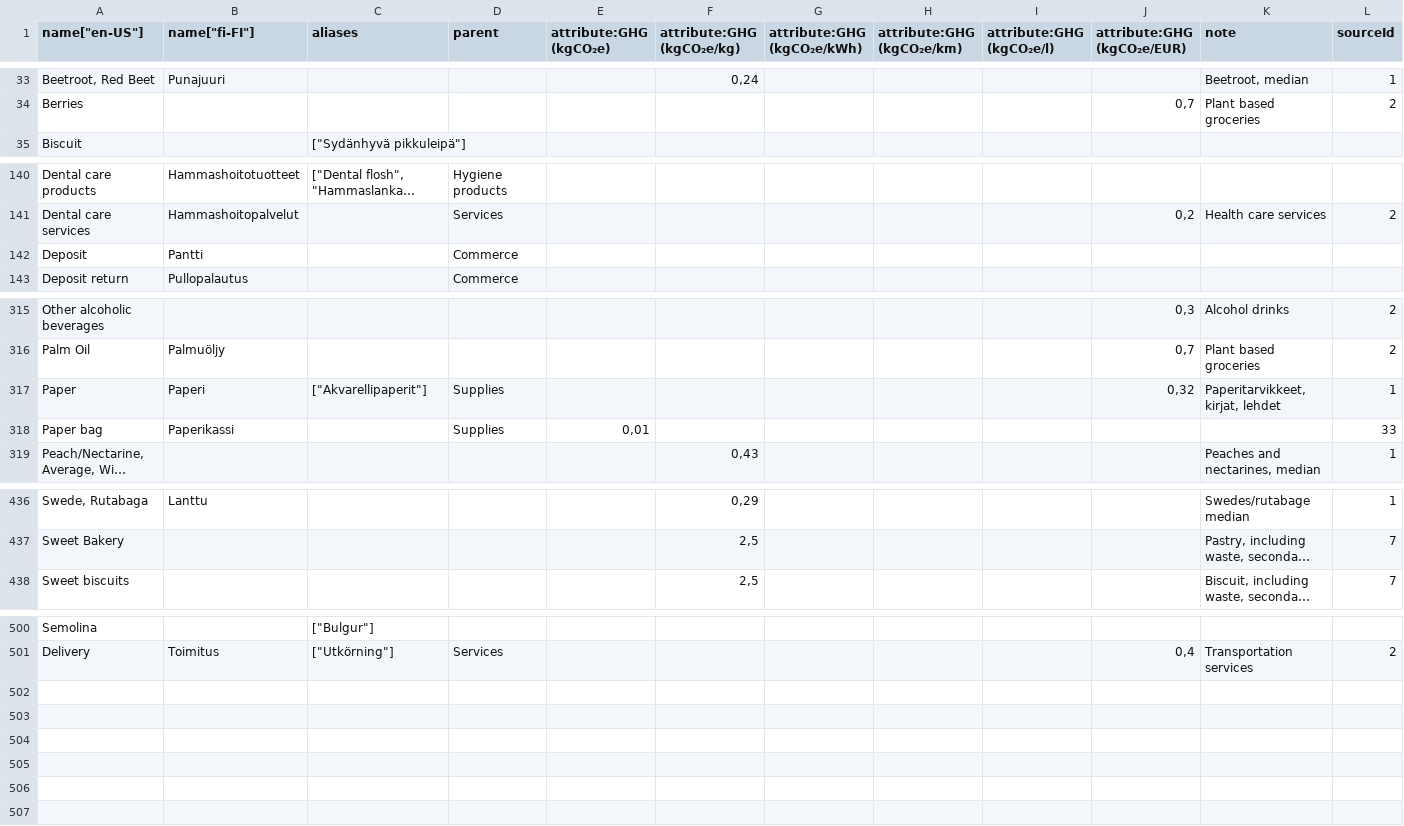
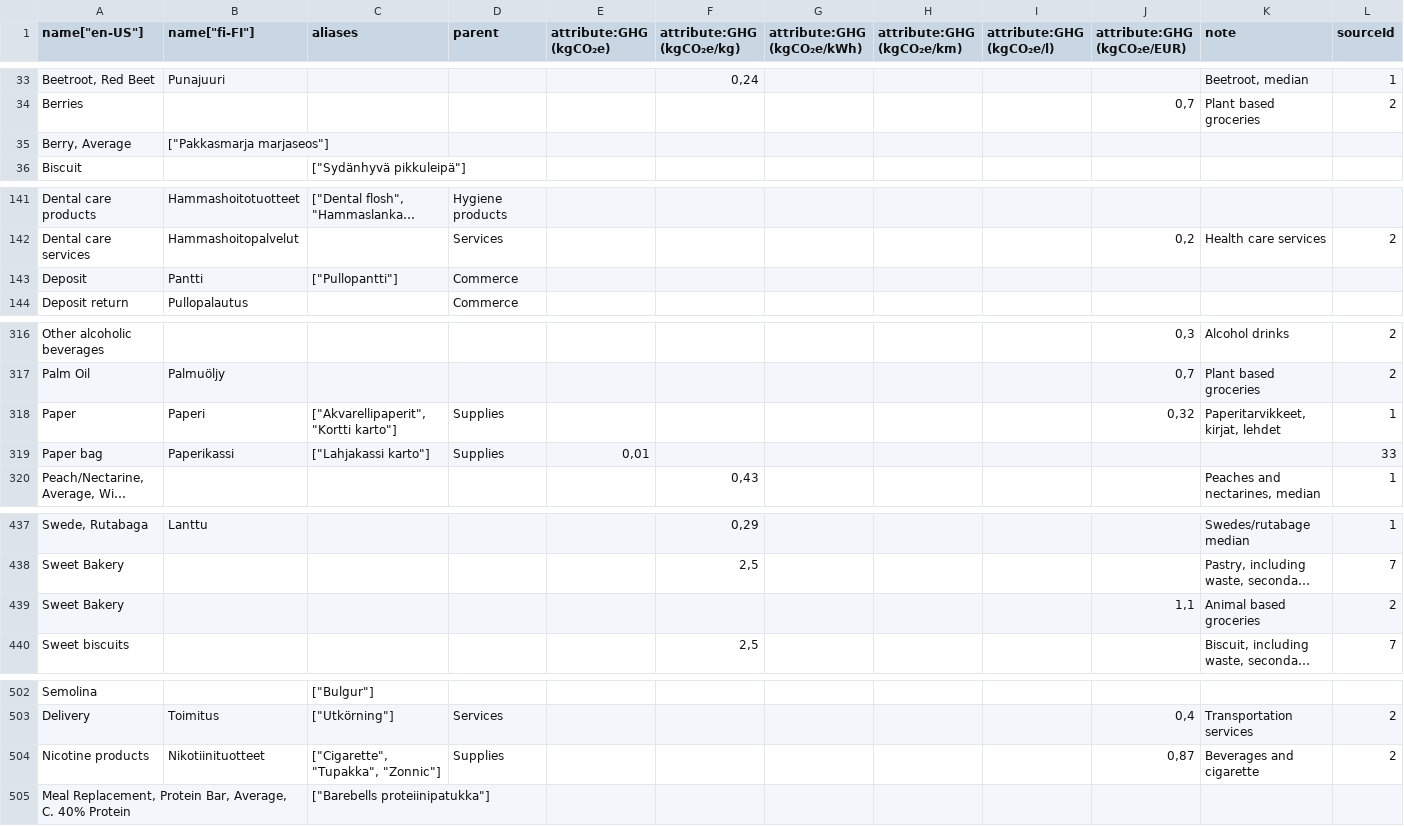
Before and after one commit to torava/pim-api, a CSV file: seeds/categories_en.csv, drawn as a sheet; only a part is shown, gaps mark what is left out; long unchanged cells end in …; addresses are those after the commit; the diff names each change by its address in the sheet, - before the commit and + after, or states it on an @@ line.

Commit message:
Added categories and aliases

```diff
--- a/seeds/categories_en.csv
+++ b/seeds/categories_en.csv
+row 35: Berry, Average | ["Pakkasmarja marjaseos"]
-C143 (aliases): (empty)
+C143 (aliases): ["Pullopantti"]
-C318 (aliases): ["Akvarellipaperit"]
+C318 (aliases): ["Akvarellipaperit", "Kortti karto"]
-C319 (aliases): (empty)
+C319 (aliases): ["Lahjakassi karto"]
+row 439: Sweet Bakery |  |  |  |  |  |  |  |  | 1,1 | Animal based groceries | 2
+row 504: Nicotine products | Nikotiinituotteet | ["Cigarette", "Tupakka", "Zonnic"] | Supplies |  |  |  |  |  | 0,87 | Beverages and cigarette | 2
+row 505: Meal Replacement, Protein Bar, Average, C. 40% Protein |  | ["Barebells proteiinipatukka"]
```
